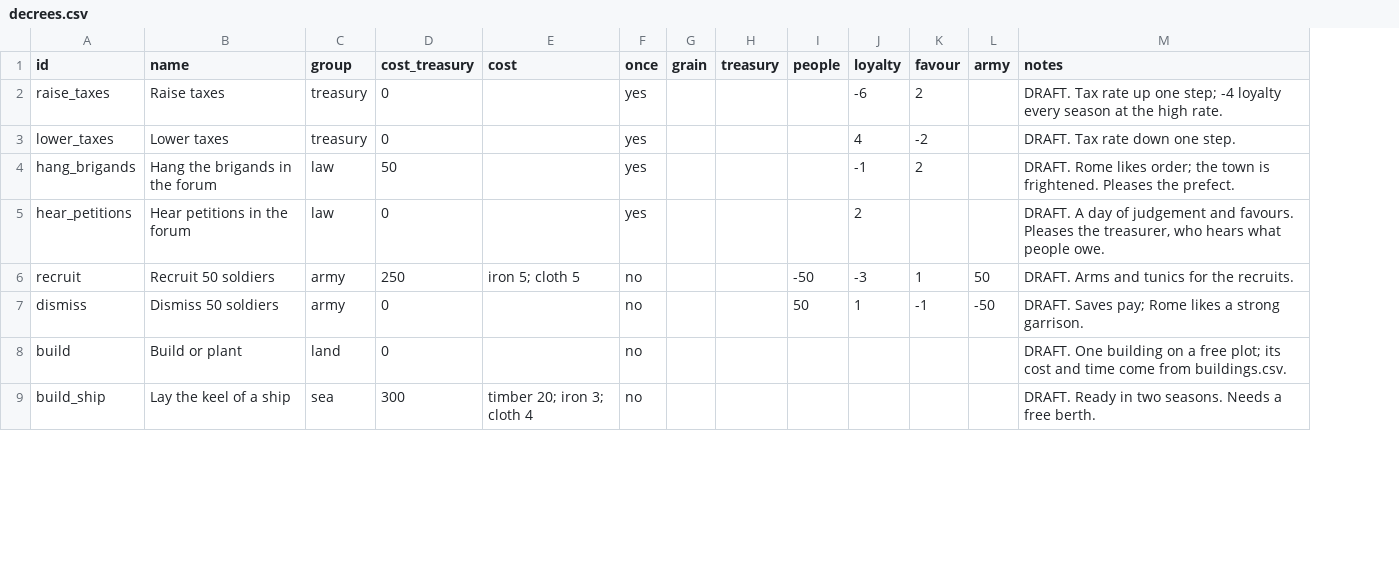
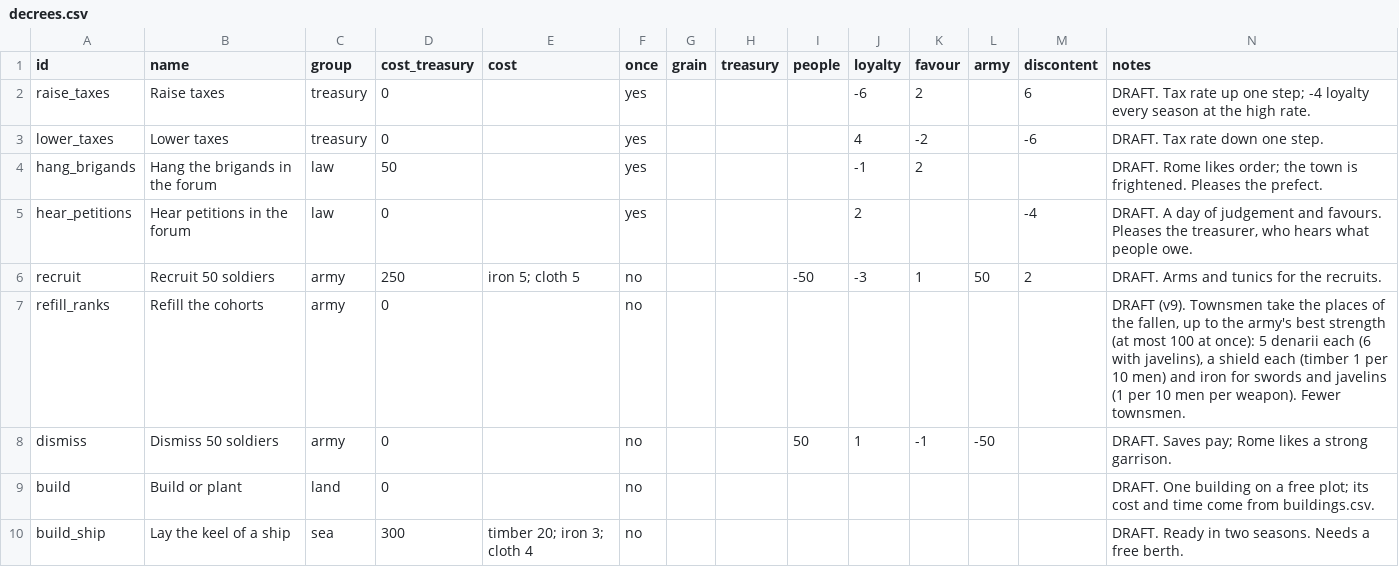
Before and after one commit to mkhailklimov/Illirya, a CSV file: rules/decrees.csv, drawn as a sheet; only a part is shown; the diff names each change by its address in the sheet, - before the commit and + after, or states it on an @@ line.

```diff
--- a/rules/decrees.csv
+++ b/rules/decrees.csv
+column M (discontent), rows 2-6: 6 | -6 |  | -4 | 2
+row 7: refill_ranks | Refill the cohorts | army | 0 |  | no |  |  |  |  |  |  |  | DRAFT (v9). Townsmen take the places of the fallen, up to the army's best strength (at most 100 at once): 5 denarii each (6 with javelins), a shield each (timber 1 per 10 men) and iron for swords and javelins (1 per 10 men per weapon). Fewer townsmen.
```
Also changed, not shown: rules/numbers.csv, 8 other files.
